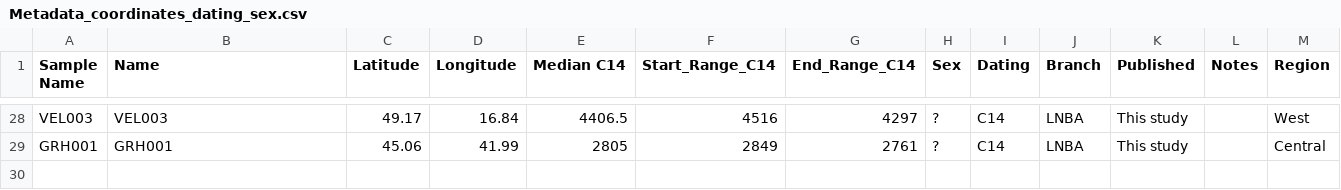
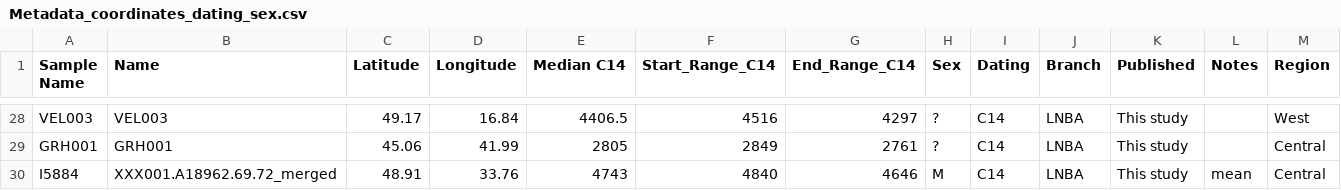
Before and after one commit to aidaanva/LNBAplague, a CSV file: Data/Radiocarbon_dates/Metadata_coordinates_dating_sex.csv, drawn as a sheet; only a part is shown, gaps mark what is left out; the diff names each change by its address in the sheet, - before the commit and + after, or states it on an @@ line.

Commit message:
Update Metadata_coordinates_dating_sex.csv

```diff
--- a/Data/Radiocarbon_dates/Metadata_coordinates_dating_sex.csv
+++ b/Data/Radiocarbon_dates/Metadata_coordinates_dating_sex.csv
+row 30: I5884 | XXX001.A18962.69.72_merged | 48.91 | 33.76 | 4743 | 4840 | 4646 | M | C14 | LNBA | This study | mean | Central
```
